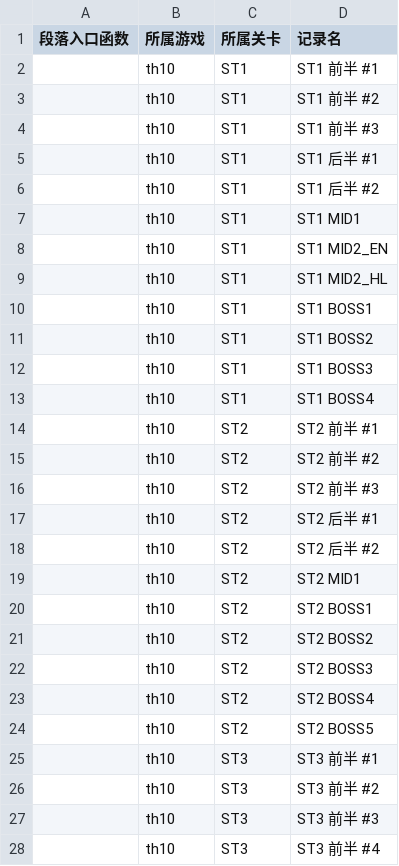
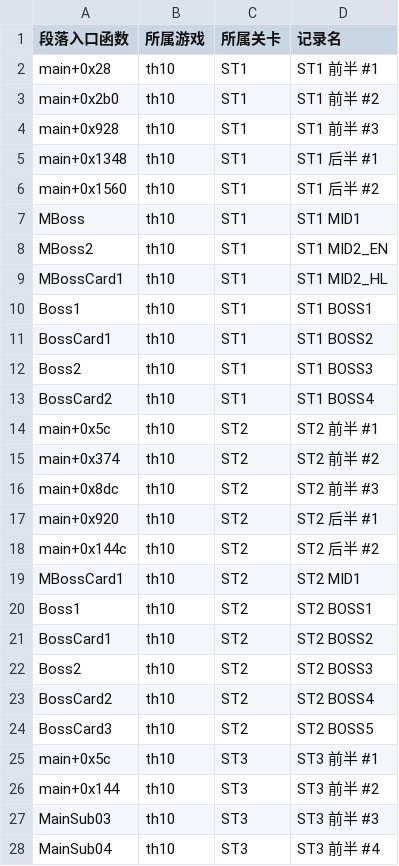
Before and after one commit to linxunan1437/thprac, a CSV file: docs/logger/th10_checkpoints.csv, drawn as a sheet; only a part is shown; the diff covers the shown part only.

```diff
--- a/docs/logger/th10_checkpoints.csv
+++ b/docs/logger/th10_checkpoints.csv
@@ -1,28 +1,28 @@
 段落入口函数,所属游戏,所属关卡,记录名
-,th10,ST1,ST1 前半 #1
-,th10,ST1,ST1 前半 #2
-,th10,ST1,ST1 前半 #3
-,th10,ST1,ST1 后半 #1
-,th10,ST1,ST1 后半 #2
-,th10,ST1,ST1 MID1
-,th10,ST1,ST1 MID2_EN
-,th10,ST1,ST1 MID2_HL
-,th10,ST1,ST1 BOSS1
-,th10,ST1,ST1 BOSS2
-,th10,ST1,ST1 BOSS3
-,th10,ST1,ST1 BOSS4
-,th10,ST2,ST2 前半 #1
-,th10,ST2,ST2 前半 #2
-,th10,ST2,ST2 前半 #3
-,th10,ST2,ST2 后半 #1
-,th10,ST2,ST2 后半 #2
-,th10,ST2,ST2 MID1
-,th10,ST2,ST2 BOSS1
-,th10,ST2,ST2 BOSS2
-,th10,ST2,ST2 BOSS3
-,th10,ST2,ST2 BOSS4
-,th10,ST2,ST2 BOSS5
-,th10,ST3,ST3 前半 #1
-,th10,ST3,ST3 前半 #2
-,th10,ST3,ST3 前半 #3
-,th10,ST3,ST3 前半 #4
+main+0x28,th10,ST1,ST1 前半 #1
+main+0x2b0,th10,ST1,ST1 前半 #2
+main+0x928,th10,ST1,ST1 前半 #3
+main+0x1348,th10,ST1,ST1 后半 #1
+main+0x1560,th10,ST1,ST1 后半 #2
+MBoss,th10,ST1,ST1 MID1
+MBoss2,th10,ST1,ST1 MID2_EN
+MBossCard1,th10,ST1,ST1 MID2_HL
+Boss1,th10,ST1,ST1 BOSS1
+BossCard1,th10,ST1,ST1 BOSS2
+Boss2,th10,ST1,ST1 BOSS3
+BossCard2,th10,ST1,ST1 BOSS4
+main+0x5c,th10,ST2,ST2 前半 #1
+main+0x374,th10,ST2,ST2 前半 #2
+main+0x8dc,th10,ST2,ST2 前半 #3
+main+0x920,th10,ST2,ST2 后半 #1
+main+0x144c,th10,ST2,ST2 后半 #2
+MBossCard1,th10,ST2,ST2 MID1
+Boss1,th10,ST2,ST2 BOSS1
+BossCard1,th10,ST2,ST2 BOSS2
+Boss2,th10,ST2,ST2 BOSS3
+BossCard2,th10,ST2,ST2 BOSS4
+BossCard3,th10,ST2,ST2 BOSS5
+main+0x5c,th10,ST3,ST3 前半 #1
+main+0x144,th10,ST3,ST3 前半 #2
+MainSub03,th10,ST3,ST3 前半 #3
+MainSub04,th10,ST3,ST3 前半 #4
```
Also changed, not shown: 82 edited cells elsewhere in this file, docs/logger/th11_checkpoints.csv, docs/logger/th12_checkpoints.csv, 16 other files.
